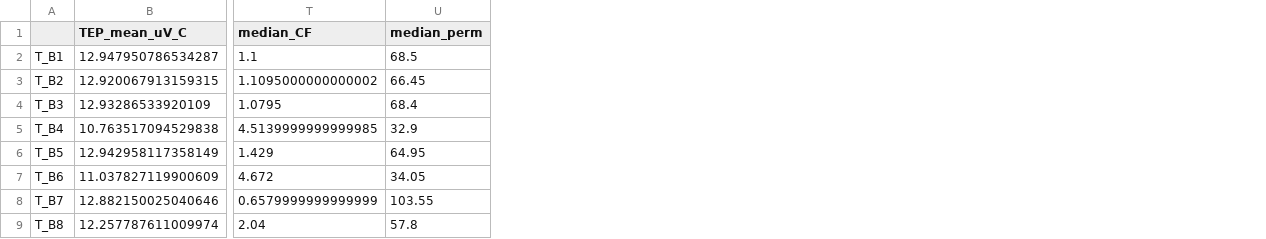
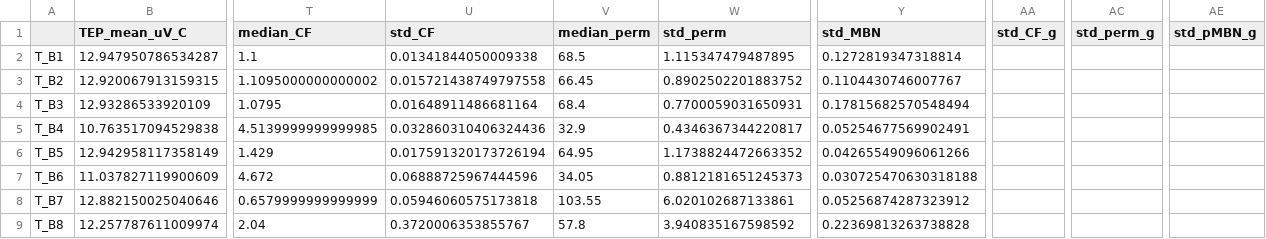
Before and after one commit to Marie-anneMawhin/Oct20_EPRI, a CSV file: Task1/Data/Merged_data/ALL_TUBE_PIPE_merge_1.csv, drawn as a sheet; only a part is shown, gaps mark what is left out; the diff names each change by its address in the sheet, - before the commit and + after, or states it on an @@ line.

Commit message:
added std to magnetic data

```diff
--- a/Task1/Data/Merged_data/ALL_TUBE_PIPE_merge_1.csv
+++ b/Task1/Data/Merged_data/ALL_TUBE_PIPE_merge_1.csv
+column U (std_CF), rows 2-9: 0.01341844050009338 | 0.015721438749797558 | 0.01648911486681164 | 0.032860310406324436 | 0.017591320173726194 | 0.06888725967444596 | 0.05946060575173818 | 0.3720006353855767
+column W (std_perm), rows 2-9: 1.115347479487895 | 0.8902502201883752 | 0.7700059031650931 | 0.4346367344220817 | 1.1738824472663352 | 0.8812181651245373 | 6.020102687133861 | 3.940835167598592
+column Y (std_MBN), rows 2-9: 0.1272819347318814 | 0.1104430746007767 | 0.17815682570548494 | 0.05254677569902491 | 0.04265549096061266 | 0.030725470630318188 | 0.05256874287323912 | 0.22369813263738828
+column AA (std_CF_g), empty
+column AC (std_perm_g), empty
+column AE (std_pMBN_g), empty
```
Also changed, not shown: Task1/Data/Cleaned_data/PIPE_magnetic_param_median.csv, Task1/Data/Cleaned_data/TUBE_magnetic_param_median.csv, 4 other files.
